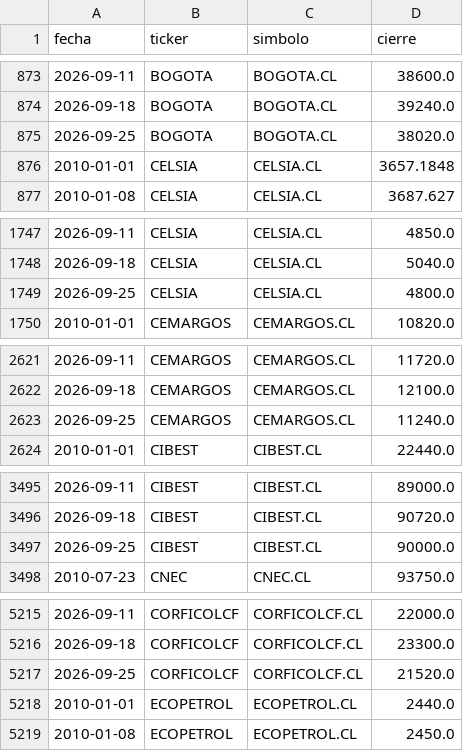
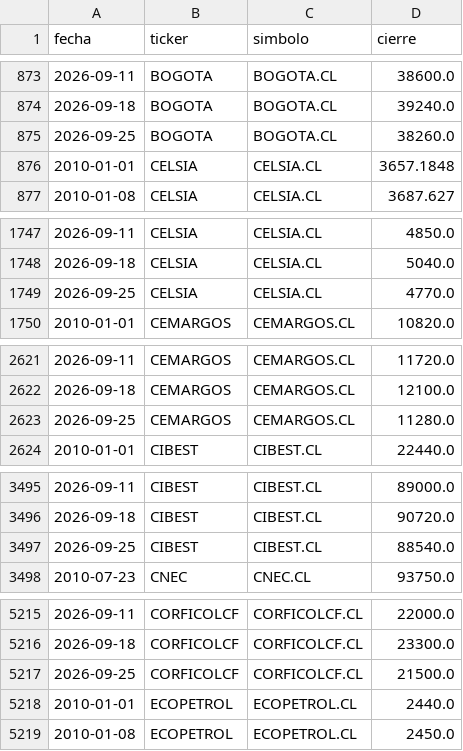
Before and after one commit to Stv-Quant/ColombiaMacro-USBCali, a CSV file: data/acciones_semanal.csv, drawn as a sheet; only a part is shown, gaps mark what is left out; the diff covers the shown part only.

```diff
--- a/data/acciones_semanal.csv
+++ b/data/acciones_semanal.csv
@@ -874,3 +874,3 @@ fecha,ticker,simbolo,cierre
 2026-09-18,BOGOTA,BOGOTA.CL,39240.0
-2026-09-25,BOGOTA,BOGOTA.CL,38020.0
+2026-09-25,BOGOTA,BOGOTA.CL,38260.0
 2010-01-01,CELSIA,CELSIA.CL,3657.1848
@@ -1748,3 +1748,3 @@ fecha,ticker,simbolo,cierre
 2026-09-18,CELSIA,CELSIA.CL,5040.0
-2026-09-25,CELSIA,CELSIA.CL,4800.0
+2026-09-25,CELSIA,CELSIA.CL,4770.0
 2010-01-01,CEMARGOS,CEMARGOS.CL,10820.0
@@ -2622,3 +2622,3 @@ fecha,ticker,simbolo,cierre
 2026-09-18,CEMARGOS,CEMARGOS.CL,12100.0
-2026-09-25,CEMARGOS,CEMARGOS.CL,11240.0
+2026-09-25,CEMARGOS,CEMARGOS.CL,11280.0
 2010-01-01,CIBEST,CIBEST.CL,22440.0
@@ -3496,3 +3496,3 @@ fecha,ticker,simbolo,cierre
 2026-09-18,CIBEST,CIBEST.CL,90720.0
-2026-09-25,CIBEST,CIBEST.CL,90000.0
+2026-09-25,CIBEST,CIBEST.CL,88540.0
 2010-07-23,CNEC,CNEC.CL,93750.0
@@ -5216,3 +5216,3 @@ fecha,ticker,simbolo,cierre
 2026-09-18,CORFICOLCF,CORFICOLCF.CL,23300.0
-2026-09-25,CORFICOLCF,CORFICOLCF.CL,21520.0
+2026-09-25,CORFICOLCF,CORFICOLCF.CL,21500.0
 2010-01-01,ECOPETROL,ECOPETROL.CL,2440.0
```
Also changed, not shown: 16 edited cells elsewhere in this file, data/colcap_canasta.csv, data/estado_fuentes.csv, 2 other files.
